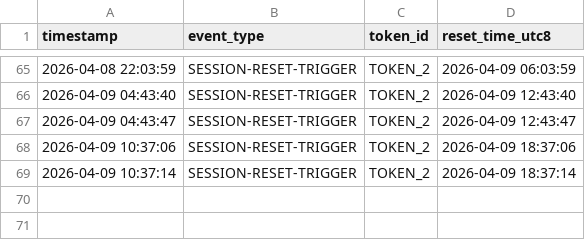
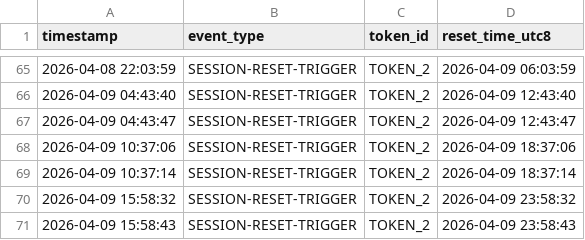
Before and after one commit to kyle-kw/claude-daily-check-in, a CSV file: logs/202604-session-log.csv, drawn as a sheet; only a part is shown, gaps mark what is left out.

```diff
--- a/logs/202604-session-log.csv
+++ b/logs/202604-session-log.csv
@@ -69 +69,3 @@ timestamp,event_type,token_id,reset_time_utc8
 2026-04-09 10:37:14,SESSION-RESET-TRIGGER,TOKEN_2,2026-04-09 18:37:14
+2026-04-09 15:58:32,SESSION-RESET-TRIGGER,TOKEN_2,2026-04-09 23:58:32
+2026-04-09 15:58:43,SESSION-RESET-TRIGGER,TOKEN_2,2026-04-09 23:58:43
```
